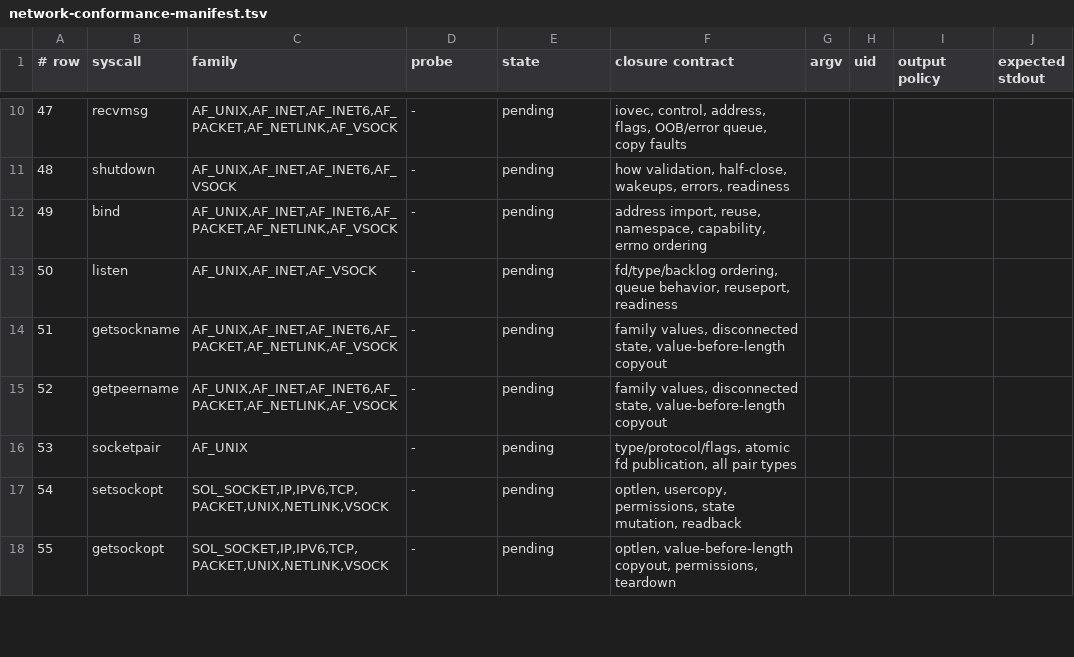
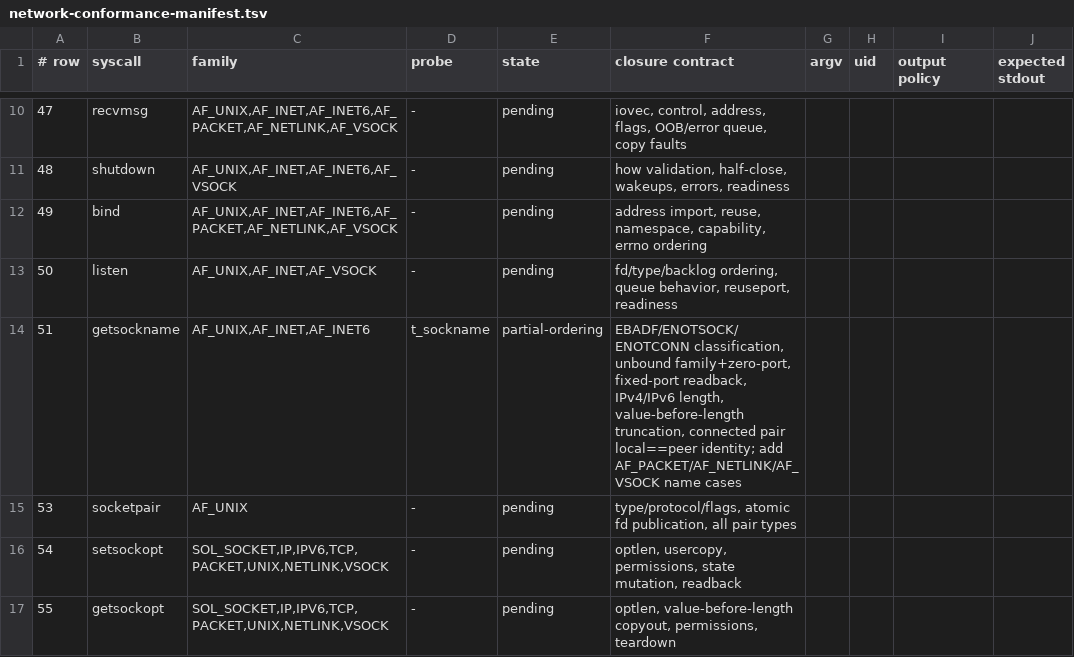
Before and after one commit to watkinslabs/oxide, a TSV file: tools/network-conformance-manifest.tsv, drawn as a sheet; only a part is shown, gaps mark what is left out.

Commit message:
test(net): row-51/52 getsockname/getpeername differential corpus
Adds `t_sockname`, the row-51/52 differential corpus, and records the
missing regression evidence: current getsockname/getpeername already
match Linux byte-for-byte.

Covered: EBADF on a bad fd, ENOTSOCK on a pipe, ENOTCONN on an unbound
peer query, unbound `family=AF_INET` with zero port, IPv4 16-byte /
IPv6 28-byte / AF_UNIX 2-byte sockaddr lengths, value-before-length
truncation that still writes the actual length back through the
value-result pointer, and connected-TCP-pair identity
(client_local == server_peer, peer == listener).

The probe is deterministic (fixed bind ports; ephemeral ports asserted
by cross-endpoint identity, not raw value) so its output byte-compares.

Evidence: `xtask glibc-test --tests t_sockname` PASS on x86_64 (host
oracle vs Oxide sysroot), aarch64 compile/link PASS, both kernel builds
pass. Row moved NEEDS-AUDIT -> PARTIAL.

```diff
--- a/tools/network-conformance-manifest.tsv
+++ b/tools/network-conformance-manifest.tsv
@@ -13,4 +13,3 @@
 50	listen	AF_UNIX,AF_INET,AF_VSOCK	-	pending	fd/type/backlog ordering, queue behavior, reuseport, readiness
-51	getsockname	AF_UNIX,AF_INET,AF_INET6,AF_PACKET,AF_NETLINK,AF_VSOCK	-	pending	family values, disconnected state, value-before-length copyout
-52	getpeername	AF_UNIX,AF_INET,AF_INET6,AF_PACKET,AF_NETLINK,AF_VSOCK	-	pending	family values, disconnected state, value-before-length copyout
+51	getsockname	AF_UNIX,AF_INET,AF_INET6	t_sockname	partial-ordering	EBADF/ENOTSOCK/ENOTCONN classification, unbound family+zero-port, fixed-port readback, IPv4/IPv6 length, value-before-length truncation, connected pair local==peer identity; add AF_PACKET/AF_NETLINK/AF_VSOCK name cases
 53	socketpair	AF_UNIX	-	pending	type/protocol/flags, atomic fd publication, all pair types
```
Also changed, not shown: 3 other files.
